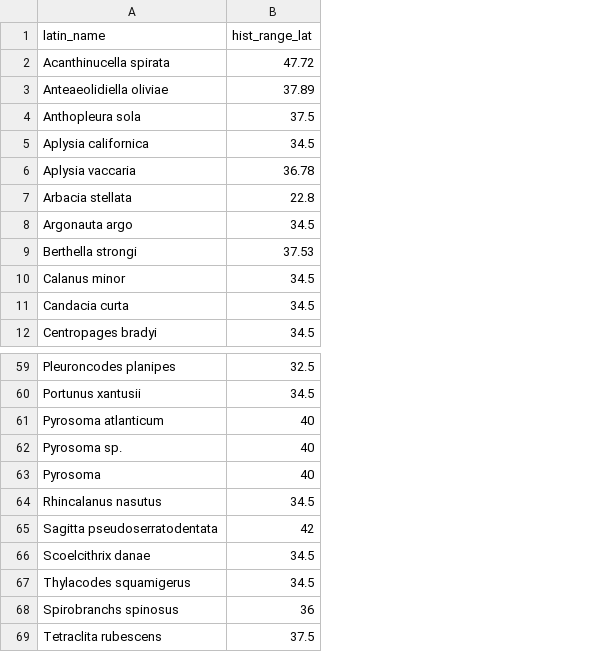
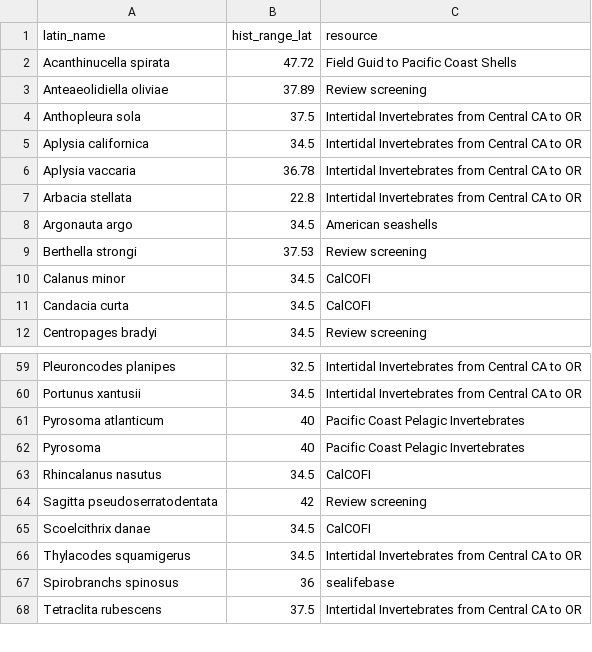
Before and after one commit to jordanasevigny/ca-invert-shifts, a CSV file: processed_data/historical-distributions-clean.csv, drawn as a sheet; only a part is shown, gaps mark what is left out; removed rows and columns are numbered as before the commit, all else as after; the diff names each change by its address in the sheet, - before the commit and + after, or states it on an @@ line.

```diff
--- a/processed_data/historical-distributions-clean.csv
+++ b/processed_data/historical-distributions-clean.csv
+column C (resource), rows 2-12: Field Guid to Pacific Coast Shells | Review screening | Intertidal Invertebrates from Central CA to OR | Intertidal Invertebrates from Central CA to OR | Intertidal Invertebrates from Central CA to OR | Intertidal Invertebrates from Central CA to OR | American seashells | Review screening | CalCOFI | CalCOFI | Review screening; rows 59-68: Intertidal Invertebrates from Central CA to OR | Intertidal Invertebrates from Central CA to OR | Pacific Coast Pelagic Invertebrates | Pacific Coast Pelagic Invertebrates | CalCOFI | Review screening | CalCOFI | Intertidal Invertebrates from Central CA to OR | sealifebase | Intertidal Invertebrates from Central CA to OR
-row 62: Pyrosoma sp. | 40
```
Also changed, not shown: 6 other files.
